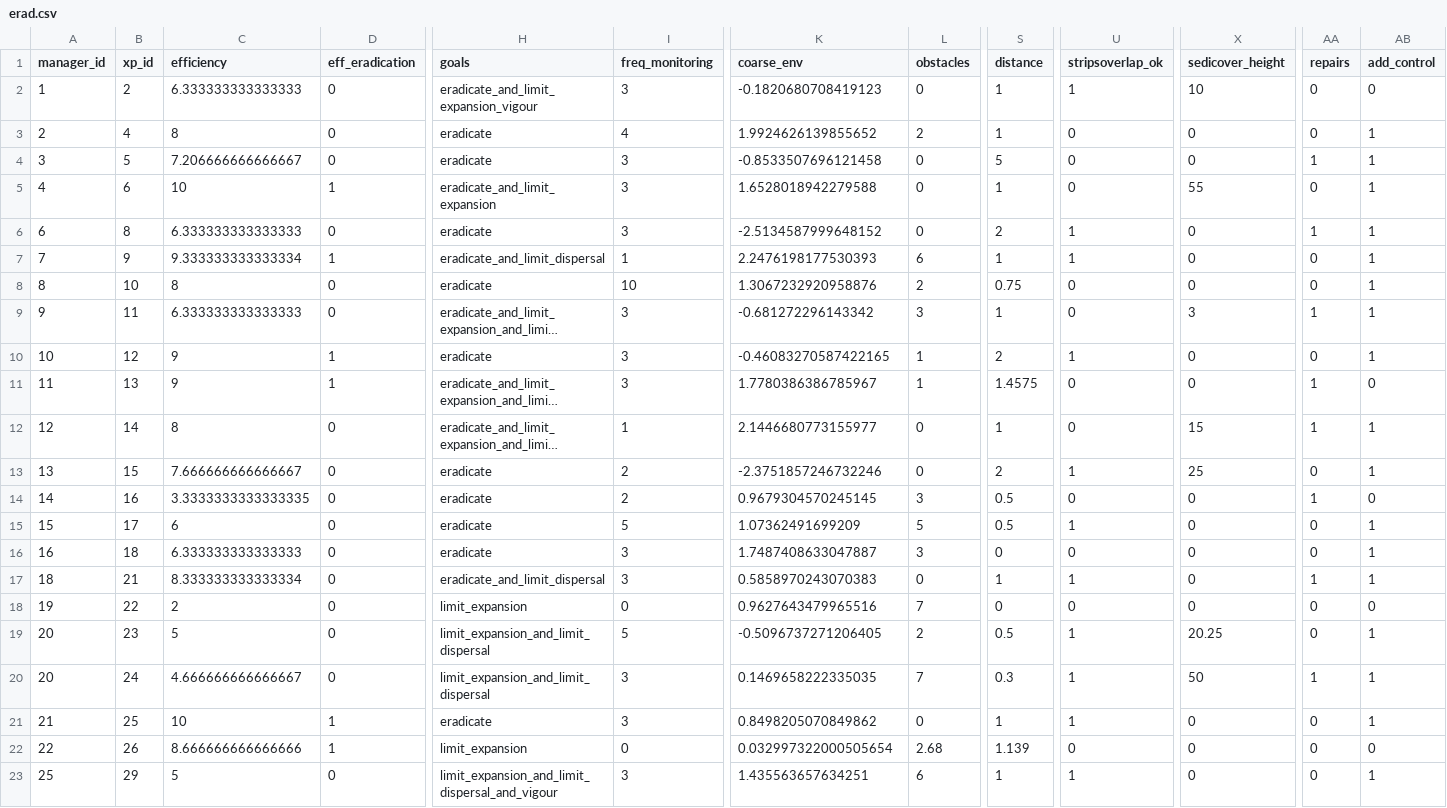
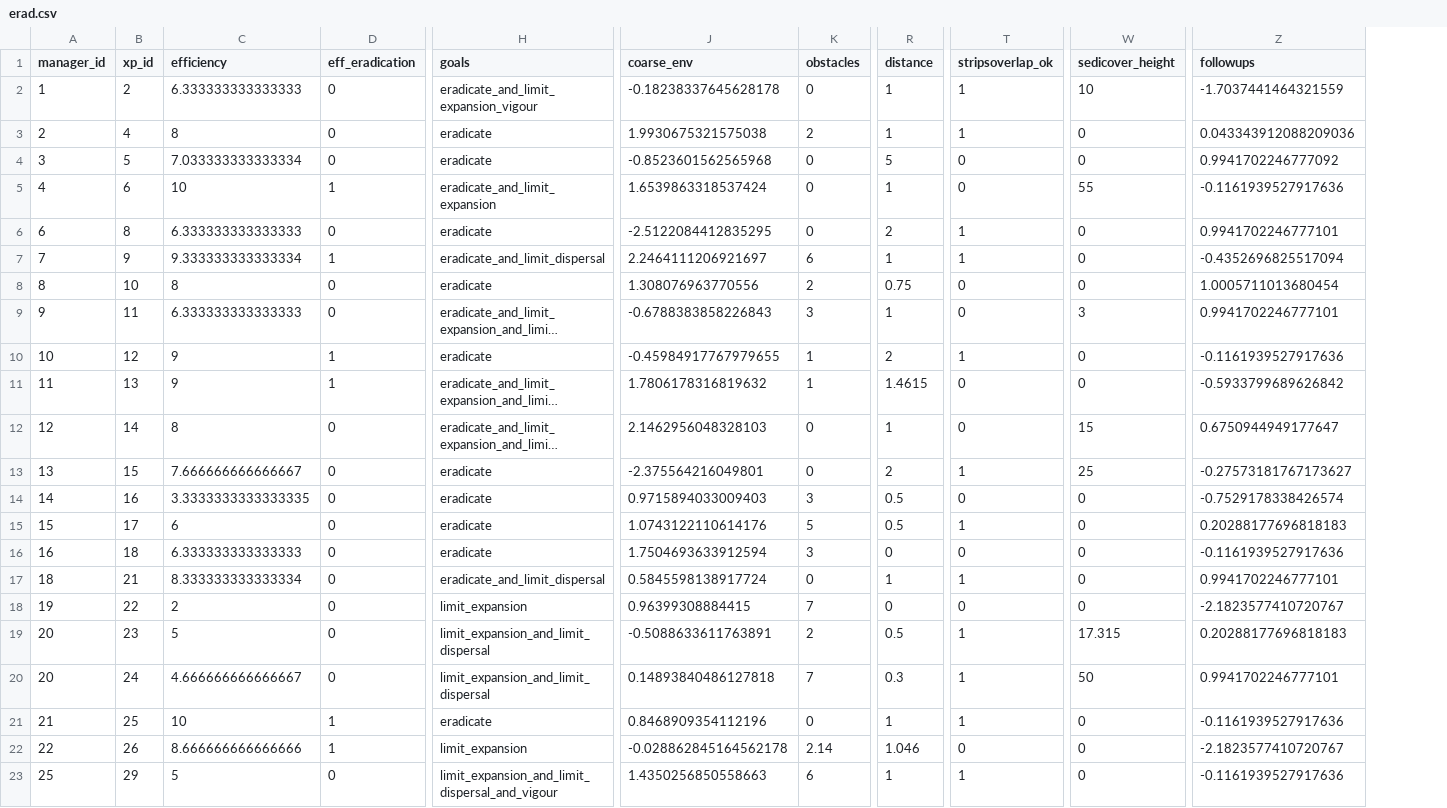
Before and after one commit to mrelnoob/jk.dusz.tarping, a CSV file: mydata/erad.csv, drawn as a sheet; only a part is shown, gaps mark what is left out; long unchanged cells end in …; removed rows and columns are numbered as before the commit, all else as after; the diff covers the shown part only; the diff names each change by its address in the sheet, - before the commit and + after, or states it on an @@ line.

```diff
--- a/mydata/erad.csv
+++ b/mydata/erad.csv
-column I (freq_monitoring), rows 2-23: 3 | 4 | 3 | 3 | 3 | 1 | 10 | 3 | 3 | 3 | 1 | 2 | 2 | 5 | 3 | 3 | 0 | 5 | 3 | 3 | 0 | 3
-column AA (repairs), rows 2-23: 0 | 0 | 1 | 0 | 1 | 0 | 0 | 1 | 0 | 1 | 1 | 0 | 1 | 0 | 0 | 1 | 0 | 0 | 1 | 0 | 0 | 0
-column AB (add_control), rows 2-23: 0 | 1 | 1 | 1 | 1 | 1 | 1 | 1 | 1 | 0 | 1 | 1 | 0 | 1 | 1 | 1 | 0 | 1 | 1 | 1 | 0 | 1
+column Z (followups), rows 2-23: -1.7037441464321559 | 0.043343912088209036 | 0.9941702246777092 | -0.1161939527917636 | 0.9941702246777101 | -0.4352696825517094 | 1.0005711013680454 | 0.9941702246777101 | -0.1161939527917636 | -0.5933799689626842 | 0.6750944949177647 | -0.27573181767173627 | -0.7529178338426574 | 0.20288177696818183 | -0.1161939527917636 | 0.9941702246777101 | -2.1823577410720767 | 0.20288177696818183 | 0.9941702246777101 | -0.1161939527917636 | -2.1823577410720767 | -0.1161939527917636
-J2 (coarse_env): -0.1820680708419123
+J2 (coarse_env): -0.18238337645628178
-J3 (coarse_env): 1.9924626139855652
+J3 (coarse_env): 1.9930675321575038
-T3 (stripsoverlap_ok): 0
+T3 (stripsoverlap_ok): 1
-C4 (efficiency): 7.206666666666667
+C4 (efficiency): 7.033333333333334
-J4 (coarse_env): -0.8533507696121458
+J4 (coarse_env): -0.8523601562565968
-J5 (coarse_env): 1.6528018942279588
+J5 (coarse_env): 1.6539863318537424
-J6 (coarse_env): -2.5134587999648152
+J6 (coarse_env): -2.5122084412835295
-J7 (coarse_env): 2.2476198177530393
+J7 (coarse_env): 2.2464111206921697
-J8 (coarse_env): 1.3067232920958876
+J8 (coarse_env): 1.308076963770556
-J9 (coarse_env): -0.681272296143342
+J9 (coarse_env): -0.6788383858226843
-J10 (coarse_env): -0.46083270587422165
+J10 (coarse_env): -0.45984917767979655
-J11 (coarse_env): 1.7780386386785967
+J11 (coarse_env): 1.7806178316819632
-R11 (distance): 1.4575
+R11 (distance): 1.4615
-J12 (coarse_env): 2.1446680773155977
+J12 (coarse_env): 2.1462956048328103
-J13 (coarse_env): -2.3751857246732246
+J13 (coarse_env): -2.375564216049801
-J14 (coarse_env): 0.9679304570245145
+J14 (coarse_env): 0.9715894033009403
-J15 (coarse_env): 1.07362491699209
+J15 (coarse_env): 1.0743122110614176
-J16 (coarse_env): 1.7487408633047887
+J16 (coarse_env): 1.7504693633912594
-J17 (coarse_env): 0.5858970243070383
+J17 (coarse_env): 0.5845598138917724
-J18 (coarse_env): 0.9627643479965516
+J18 (coarse_env): 0.96399308884415
-J19 (coarse_env): -0.5096737271206405
+J19 (coarse_env): -0.5088633611763891
-W19 (sedicover_height): 20.25
+W19 (sedicover_height): 17.315
-J20 (coarse_env): 0.1469658222335035
+J20 (coarse_env): 0.14893840486127818
-J21 (coarse_env): 0.8498205070849862
+J21 (coarse_env): 0.8468909354112196
-J22 (coarse_env): 0.032997322000505654
+J22 (coarse_env): -0.028862845164562178
-K22 (obstacles): 2.68
+K22 (obstacles): 2.14
-R22 (distance): 1.139
+R22 (distance): 1.046
-J23 (coarse_env): 1.435563657634251
+J23 (coarse_env): 1.4350256850558663
```
Also changed, not shown: 69 edited cells elsewhere in this file, mydata/redges.csv, mydata/roverlaps.csv, 3 other files.
